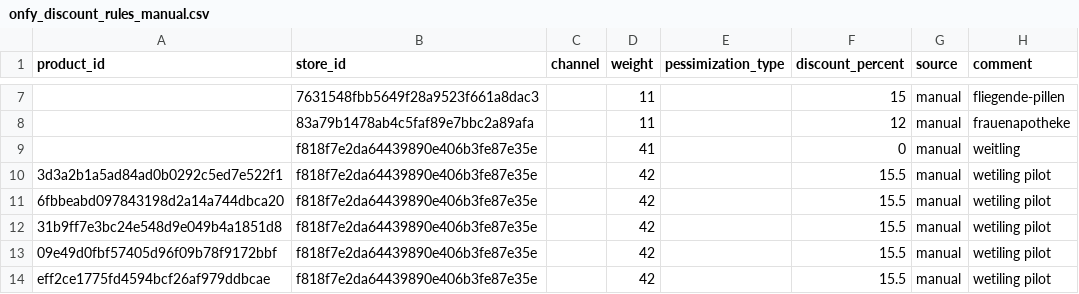
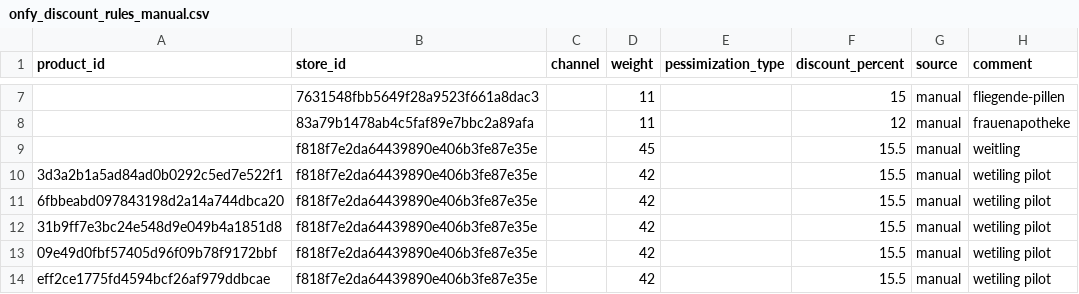
Before and after one commit to david-but-its-daweed/dbt-spark-models, a CSV file: seeds/onfy_discount_rules_manual.csv, drawn as a sheet; only a part is shown, gaps mark what is left out.

Commit message:
15.5 price applier for all products for Weitling (#889)
Co-authored-by: oleg-ignatev <oleg-ignatev@users.noreply.github.com>

```diff
--- a/seeds/onfy_discount_rules_manual.csv
+++ b/seeds/onfy_discount_rules_manual.csv
@@ -8,3 +8,3 @@ product_id,store_id,channel,weight,pessimization_type,discount_percent,source,co
 ,83a79b1478ab4c5faf89e7bbc2a89afa,,11,,12,manual,frauenapotheke
-,f818f7e2da64439890e406b3fe87e35e,,41,,0,manual,weitling
+,f818f7e2da64439890e406b3fe87e35e,,45,,15.5,manual,weitling
 3d3a2b1a5ad84ad0b0292c5ed7e522f1,f818f7e2da64439890e406b3fe87e35e,,42,,15.5,manual,wetiling pilot
```
